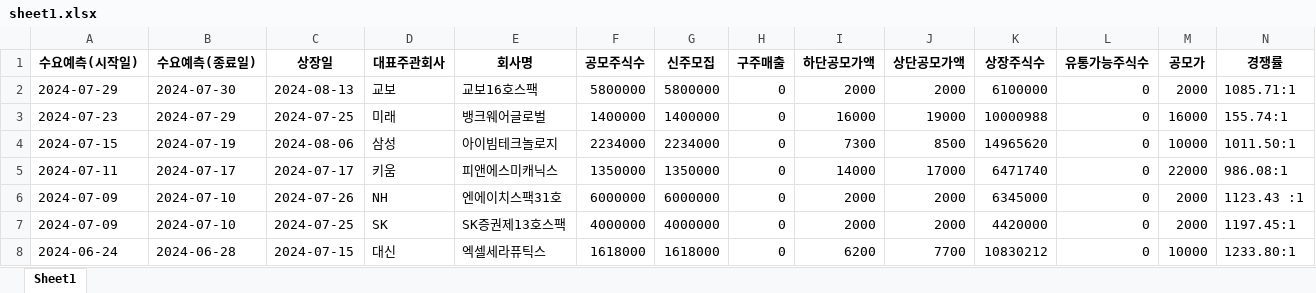
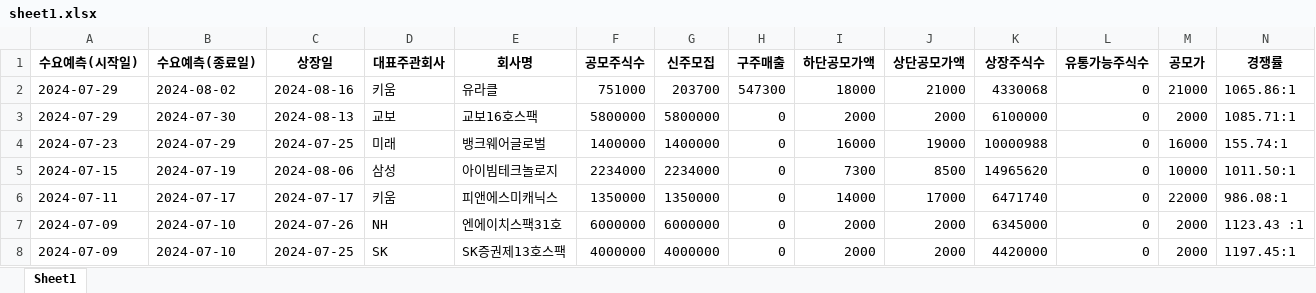
Before and after one commit to Kis-ds/IPO, an Excel workbook: datasets/sheet1.xlsx, sheet Sheet1, drawn as a sheet; only a part is shown; the shorter side is filled out with more unchanged rows; values as stored, in another font and other column widths than the file's, no borders; rows hold the shown columns only; the diff names each change by its address in the sheet, - before the commit and + after, or states it on an @@ line.

Commit message:
RPA datasets push 2024-08-16

```diff
--- a/datasets/sheet1.xlsx (sheet Sheet1)
+++ b/datasets/sheet1.xlsx (sheet Sheet1)
+row 2: 2024-07-29 | 2024-08-02 | 2024-08-16 | 키움 | 유라클 | 751000 | 203700 | 547300 | 18000 | 21000 | 4330068 | 0 | 21000 | 1065.86:1
```
Also changed, not shown: datasets/corporate-finance-data.xlsx, datasets/form1.xlsx, 4 other files.
